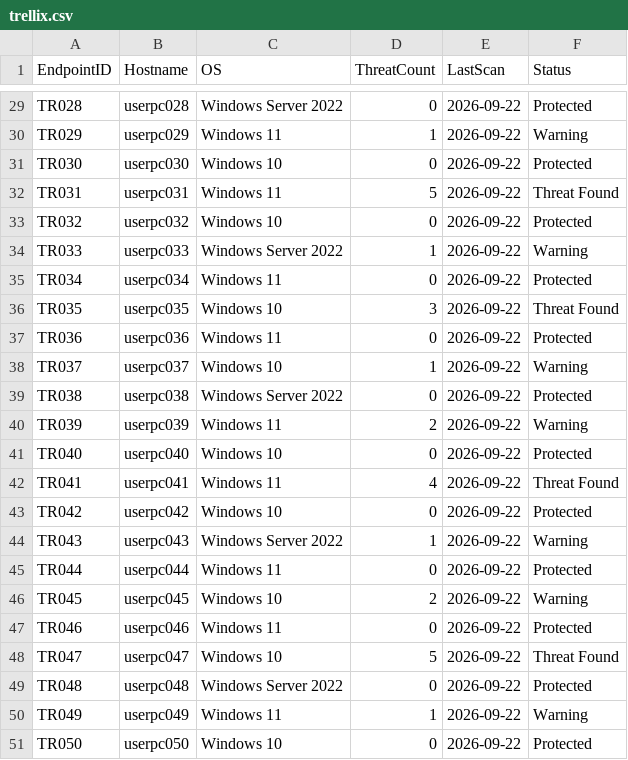
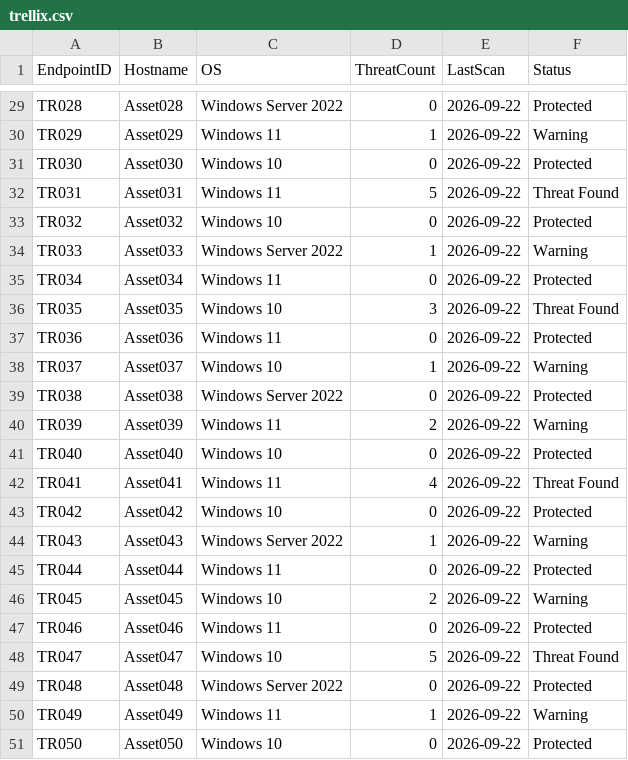
Before and after one commit to AnnapurnaHanchinal/OT-Inventory-Intelligence, a CSV file: data/trellix/trellix.csv, drawn as a sheet; only a part is shown, gaps mark what is left out; the diff covers the shown part only; the diff names each change by its address in the sheet, - before the commit and + after, or states it on an @@ line.

```diff
--- a/data/trellix/trellix.csv
+++ b/data/trellix/trellix.csv
-B29 (Hostname): userpc028
+B29 (Hostname): Asset028
-B30 (Hostname): userpc029
+B30 (Hostname): Asset029
-B31 (Hostname): userpc030
+B31 (Hostname): Asset030
-B32 (Hostname): userpc031
+B32 (Hostname): Asset031
-B33 (Hostname): userpc032
+B33 (Hostname): Asset032
-B34 (Hostname): userpc033
+B34 (Hostname): Asset033
-B35 (Hostname): userpc034
+B35 (Hostname): Asset034
-B36 (Hostname): userpc035
+B36 (Hostname): Asset035
-B37 (Hostname): userpc036
+B37 (Hostname): Asset036
-B38 (Hostname): userpc037
+B38 (Hostname): Asset037
-B39 (Hostname): userpc038
+B39 (Hostname): Asset038
-B40 (Hostname): userpc039
+B40 (Hostname): Asset039
-B41 (Hostname): userpc040
+B41 (Hostname): Asset040
-B42 (Hostname): userpc041
+B42 (Hostname): Asset041
-B43 (Hostname): userpc042
+B43 (Hostname): Asset042
-B44 (Hostname): userpc043
+B44 (Hostname): Asset043
-B45 (Hostname): userpc044
+B45 (Hostname): Asset044
-B46 (Hostname): userpc045
+B46 (Hostname): Asset045
-B47 (Hostname): userpc046
+B47 (Hostname): Asset046
-B48 (Hostname): userpc047
+B48 (Hostname): Asset047
-B49 (Hostname): userpc048
+B49 (Hostname): Asset048
-B50 (Hostname): userpc049
+B50 (Hostname): Asset049
-B51 (Hostname): userpc050
+B51 (Hostname): Asset050
```
Also changed, not shown: 27 edited cells elsewhere in this file.
